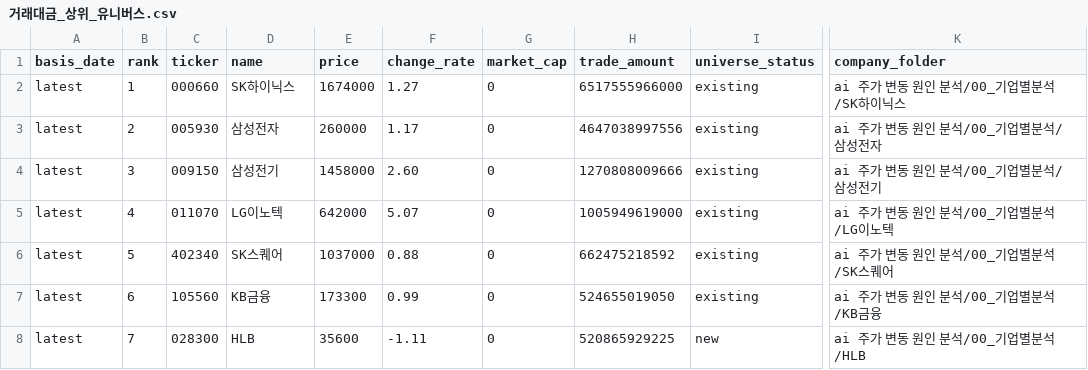
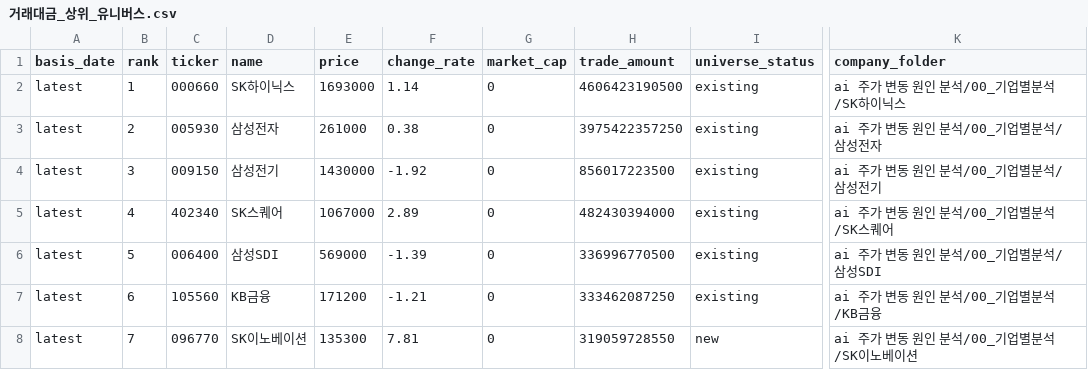
Before and after one commit to Lee-D-S/stock-signal-lab, a CSV file: ai 주가 변동 원인 분석/07_전략신호/00_유니버스/거래대금_상위_유니버스.csv, drawn as a sheet; only a part is shown, gaps mark what is left out; the diff covers the shown part only; the diff names each change by its address in the sheet, - before the commit and + after, or states it on an @@ line.

```diff
--- a/ai 주가 변동 원인 분석/07_전략신호/00_유니버스/거래대금_상위_유니버스.csv
+++ b/ai 주가 변동 원인 분석/07_전략신호/00_유니버스/거래대금_상위_유니버스.csv
-E2 (price): 1674000
+E2 (price): 1693000
-F2 (change_rate): 1.27
+F2 (change_rate): 1.14
-H2 (trade_amount): 6517555966000
+H2 (trade_amount): 4606423190500
-E3 (price): 260000
+E3 (price): 261000
-F3 (change_rate): 1.17
+F3 (change_rate): 0.38
-H3 (trade_amount): 4647038997556
+H3 (trade_amount): 3975422357250
-E4 (price): 1458000
+E4 (price): 1430000
-F4 (change_rate): 2.60
+F4 (change_rate): -1.92
-H4 (trade_amount): 1270808009666
+H4 (trade_amount): 856017223500
-C5 (ticker): 011070
+C5 (ticker): 402340
-D5 (name): LG이노텍
+D5 (name): SK스퀘어
-E5 (price): 642000
+E5 (price): 1067000
-F5 (change_rate): 5.07
+F5 (change_rate): 2.89
-H5 (trade_amount): 1005949619000
+H5 (trade_amount): 482430394000
-K5 (company_folder): ai 주가 변동 원인 분석/00_기업별분석/LG이노텍
+K5 (company_folder): ai 주가 변동 원인 분석/00_기업별분석/SK스퀘어
-C6 (ticker): 402340
+C6 (ticker): 006400
-D6 (name): SK스퀘어
+D6 (name): 삼성SDI
-E6 (price): 1037000
+E6 (price): 569000
-F6 (change_rate): 0.88
+F6 (change_rate): -1.39
-H6 (trade_amount): 662475218592
+H6 (trade_amount): 336996770500
-K6 (company_folder): ai 주가 변동 원인 분석/00_기업별분석/SK스퀘어
+K6 (company_folder): ai 주가 변동 원인 분석/00_기업별분석/삼성SDI
-E7 (price): 173300
+E7 (price): 171200
-F7 (change_rate): 0.99
+F7 (change_rate): -1.21
-H7 (trade_amount): 524655019050
+H7 (trade_amount): 333462087250
-C8 (ticker): 028300
+C8 (ticker): 096770
-D8 (name): HLB
+D8 (name): SK이노베이션
-E8 (price): 35600
+E8 (price): 135300
-F8 (change_rate): -1.11
+F8 (change_rate): 7.81
-H8 (trade_amount): 520865929225
+H8 (trade_amount): 319059728550
-K8 (company_folder): ai 주가 변동 원인 분석/00_기업별분석/HLB
+K8 (company_folder): ai 주가 변동 원인 분석/00_기업별분석/SK이노베이션
```
Also changed, not shown: 155 edited cells elsewhere in this file, ai 주가 변동 원인 분석/07_전략신호/00_유니버스/거래대금_상위_누적_유니버스.csv, ai 주가 변동 원인 분석/07_전략신호/02_신규조건/신규조건_관심종목_시그널_스캔.csv, 19 other files.
